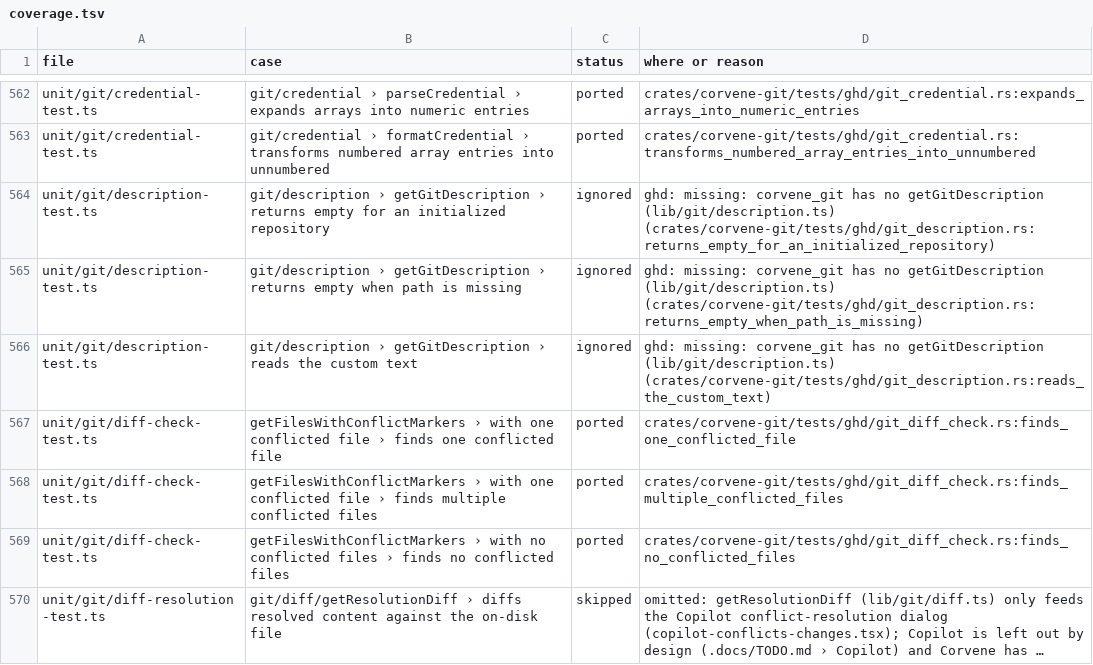
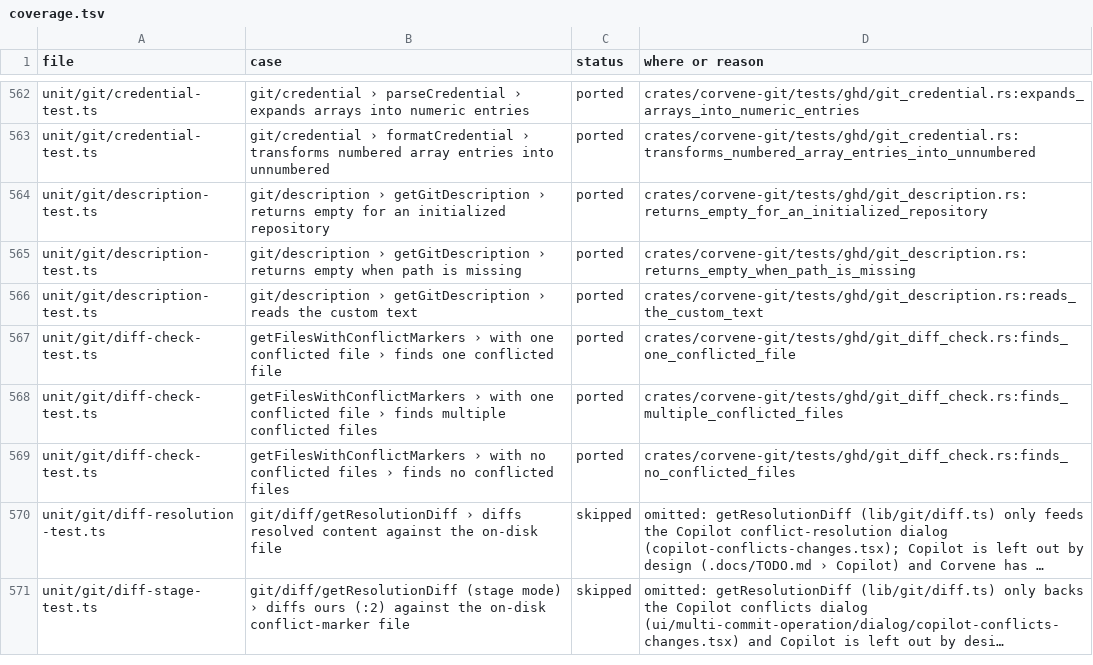
Before and after one commit to GeneralKaos666/corvene, a TSV file: tools/ghd-tests/coverage.tsv, drawn as a sheet; only a part is shown, gaps mark what is left out; the shorter side is filled out with more unchanged rows; long unchanged cells end in ….

Commit message:
Pre-fill the published repository description

```diff
--- a/tools/ghd-tests/coverage.tsv
+++ b/tools/ghd-tests/coverage.tsv
@@ -563,5 +563,5 @@ unit/git/credential-test.ts	git/credential › parseCredential › expands array
 unit/git/credential-test.ts	git/credential › formatCredential › transforms numbered array entries into unnumbered	ported	crates/corvene-git/tests/ghd/git_credential.rs:transforms_numbered_array_entries_into_unnumbered
-unit/git/description-test.ts	git/description › getGitDescription › returns empty for an initialized repository	ignored	ghd: missing: corvene_git has no getGitDescription (lib/git/description.ts) (crates/corvene-git/tests/ghd/git_description.rs:returns_empty_for_an_initialized_repository)
-unit/git/description-test.ts	git/description › getGitDescription › returns empty when path is missing	ignored	ghd: missing: corvene_git has no getGitDescription (lib/git/description.ts) (crates/corvene-git/tests/ghd/git_description.rs:returns_empty_when_path_is_missing)
-unit/git/description-test.ts	git/description › getGitDescription › reads the custom text	ignored	ghd: missing: corvene_git has no getGitDescription (lib/git/description.ts) (crates/corvene-git/tests/ghd/git_description.rs:reads_the_custom_text)
+unit/git/description-test.ts	git/description › getGitDescription › returns empty for an initialized repository	ported	crates/corvene-git/tests/ghd/git_description.rs:returns_empty_for_an_initialized_repository
+unit/git/description-test.ts	git/description › getGitDescription › returns empty when path is missing	ported	crates/corvene-git/tests/ghd/git_description.rs:returns_empty_when_path_is_missing
+unit/git/description-test.ts	git/description › getGitDescription › reads the custom text	ported	crates/corvene-git/tests/ghd/git_description.rs:reads_the_custom_text
 unit/git/diff-check-test.ts	getFilesWithConflictMarkers › with one conflicted file › finds one conflicted file	ported	crates/corvene-git/tests/ghd/git_diff_check.rs:finds_one_conflicted_file
```
Also changed, not shown: 8 other files.
